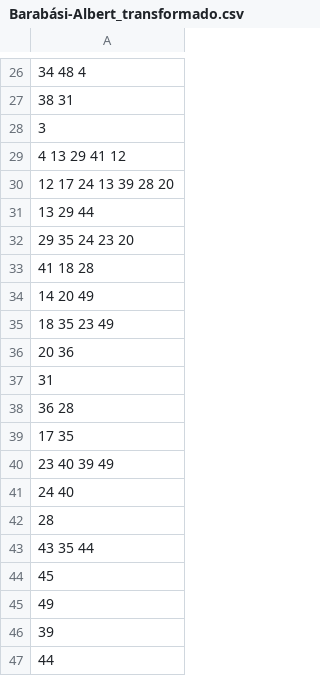
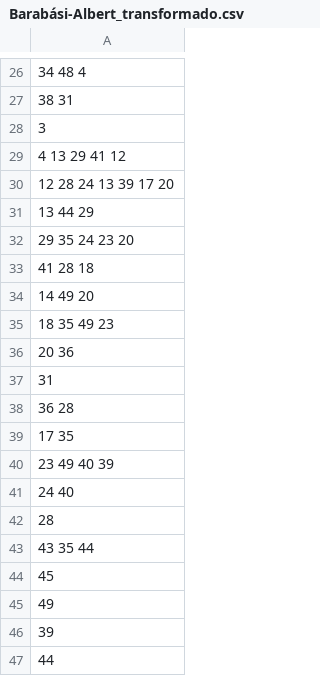
Before and after one commit to danist7/MINERIA, a CSV file: Practica_3/bloque_2/graph/Barabási-Albert_transformado.csv, drawn as a sheet; only a part is shown, gaps mark what is left out; the diff covers the shown part only.

```diff
--- a/Practica_3/bloque_2/graph/Barabási-Albert_transformado.csv
+++ b/Practica_3/bloque_2/graph/Barabási-Albert_transformado.csv
@@ -29,8 +29,8 @@
 4 13 29 41 12
-12 17 24 13 39 28 20
-13 29 44
+12 28 24 13 39 17 20
+13 44 29
 29 35 24 23 20
-41 18 28
-14 20 49
-18 35 23 49
+41 28 18
+14 49 20
+18 35 49 23
 20 36
@@ -39,3 +39,3 @@
 17 35
-23 40 39 49
+23 49 40 39
 24 40
```
Also changed, not shown: 22 edited cells elsewhere in this file, Practica_3/bloque_2/graph/Erdös-Rényi_transformado.csv, Practica_3/bloque_2/graph/facebook_combined_transformado.csv, 6 other files.
